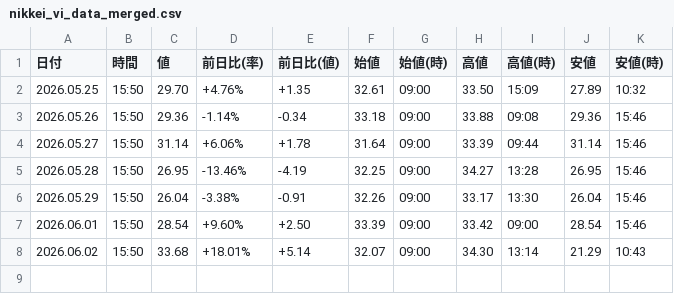
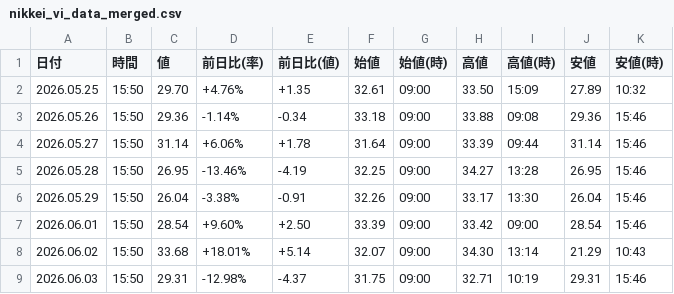
Before and after one commit to sasakijobs-rgb/kabutan-volume-scraper, a CSV file: output/nikkei_vi_data_merged.csv, drawn as a sheet; the diff names each change by its address in the sheet, - before the commit and + after, or states it on an @@ line.

```diff
--- a/output/nikkei_vi_data_merged.csv
+++ b/output/nikkei_vi_data_merged.csv
+row 9: 2026.06.03 | 15:50 | 29.31 | -12.98% | -4.37 | 31.75 | 09:00 | 32.71 | 10:19 | 29.31 | 15:46
```
Also changed, not shown: 2 other files.
